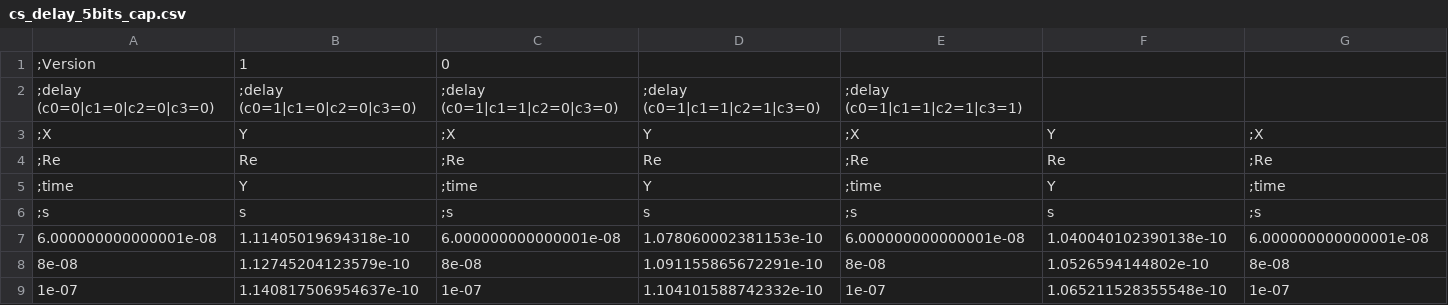
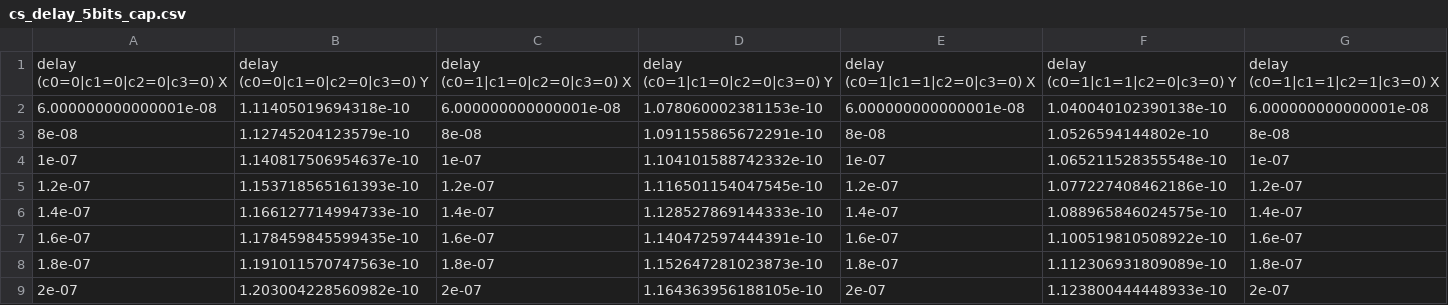
Before and after one commit to andreazip/Cadence_Project, a CSV file: results_cadence/fine_post/cs_delay_5bits_cap.csv, drawn as a sheet; only a part is shown; the shorter side is filled out with more unchanged rows; removed rows and columns are numbered as before the commit, all else as after; rows hold the shown columns only; the diff names each change by its address in the sheet, - before the commit and + after, or states it on an @@ line.

```diff
--- a/results_cadence/fine_post/cs_delay_5bits_cap.csv
+++ b/results_cadence/fine_post/cs_delay_5bits_cap.csv
-row 1: ;Version | 1 | 0
-row 2: ;delay (c0=0|c1=0|c2=0|c3=0) | ;delay (c0=1|c1=0|c2=0|c3=0) | ;delay (c0=1|c1=1|c2=0|c3=0) | ;delay (c0=1|c1=1|c2=1|c3=0) | ;delay (c0=1|c1=1|c2=1|c3=1)
-row 3: ;X | Y | ;X | Y | ;X | Y | ;X
-row 4: ;Re | Re | ;Re | Re | ;Re | Re | ;Re
-row 5: ;time | Y | ;time | Y | ;time | Y | ;time
-row 6: ;s | s | ;s | s | ;s | s | ;s
+row 1: delay (c0=0|c1=0|c2=0|c3=0) X | delay (c0=0|c1=0|c2=0|c3=0) Y | delay (c0=1|c1=0|c2=0|c3=0) X | delay (c0=1|c1=0|c2=0|c3=0) Y | delay (c0=1|c1=1|c2=0|c3=0) X | delay (c0=1|c1=1|c2=0|c3=0) Y | delay (c0=1|c1=1|c2=1|c3=0) X
```
Also changed, not shown: results_cadence/fine_pre/cs_delay_5bits_cap.csv, 17 other files.
